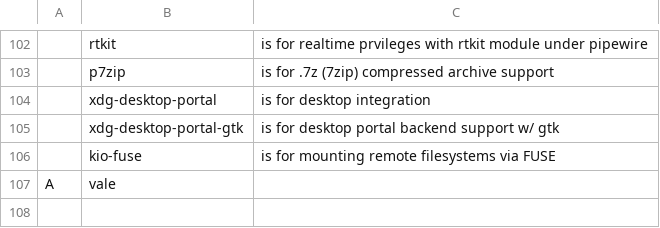
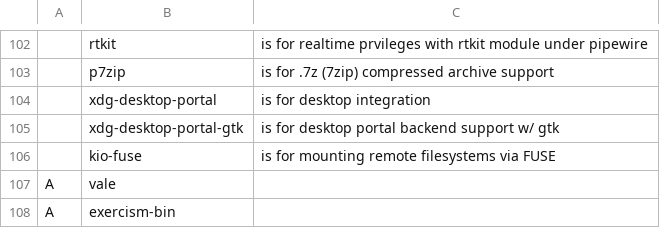
Before and after one commit to chumutt/CUMFLARBS, a CSV file: static/progs.csv, drawn as a sheet; only a part is shown, gaps mark what is left out; the diff names each change by its address in the sheet, - before the commit and + after, or states it on an @@ line.

Commit message:
+ exercism

```diff
--- a/static/progs.csv
+++ b/static/progs.csv
+row 108: A | exercism-bin
```
